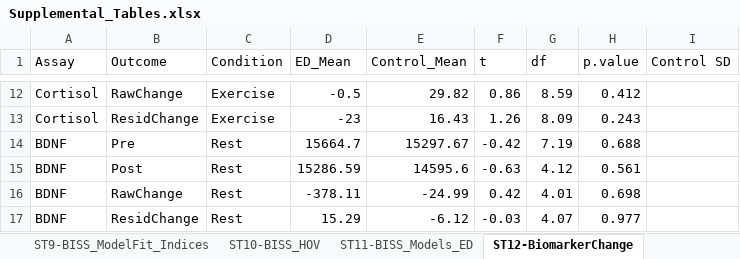
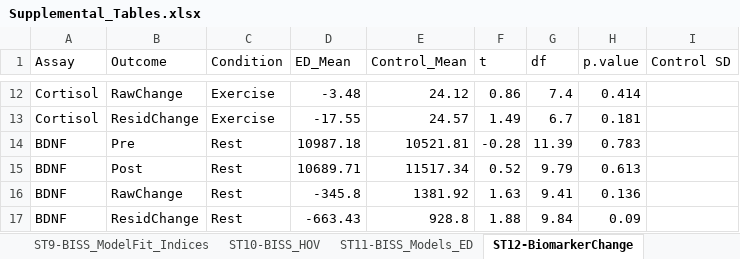
Before and after one commit to embark-lab/MAXED_RR, an Excel workbook: Supplemental_Tables.xlsx, sheet ST12-BiomarkerChange, drawn as a sheet; only a part is shown, gaps mark what is left out; values as stored, in another font and other column widths than the file's, no borders; the diff covers the shown part only; the diff names each change by its address in the sheet, - before the commit and + after, or states it on an @@ line.

Commit message:
biomarker data is in!

```diff
--- a/Supplemental_Tables.xlsx (sheet ST12-BiomarkerChange)
+++ b/Supplemental_Tables.xlsx (sheet ST12-BiomarkerChange)
-D12 (ED_Mean): -0.5
+D12 (ED_Mean): -3.48
-E12 (Control_Mean): 29.82
+E12 (Control_Mean): 24.12
-G12 (df): 8.59
+G12 (df): 7.4
-H12 (p.value): 0.412
+H12 (p.value): 0.414
-D13 (ED_Mean): -23
+D13 (ED_Mean): -17.55
-E13 (Control_Mean): 16.43
+E13 (Control_Mean): 24.57
-F13 (t): 1.26
+F13 (t): 1.49
-G13 (df): 8.09
+G13 (df): 6.7
-H13 (p.value): 0.243
+H13 (p.value): 0.181
-D14 (ED_Mean): 15664.7
+D14 (ED_Mean): 10987.18
-E14 (Control_Mean): 15297.67
+E14 (Control_Mean): 10521.81
-F14 (t): -0.42
+F14 (t): -0.28
-G14 (df): 7.19
+G14 (df): 11.39
-H14 (p.value): 0.688
+H14 (p.value): 0.783
-D15 (ED_Mean): 15286.59
+D15 (ED_Mean): 10689.71
-E15 (Control_Mean): 14595.6
+E15 (Control_Mean): 11517.34
-F15 (t): -0.63
+F15 (t): 0.52
-G15 (df): 4.12
+G15 (df): 9.79
-H15 (p.value): 0.561
+H15 (p.value): 0.613
-D16 (ED_Mean): -378.11
+D16 (ED_Mean): -345.8
-E16 (Control_Mean): -24.99
+E16 (Control_Mean): 1381.92
-F16 (t): 0.42
+F16 (t): 1.63
-G16 (df): 4.01
+G16 (df): 9.41
-H16 (p.value): 0.698
+H16 (p.value): 0.136
-D17 (ED_Mean): 15.29
+D17 (ED_Mean): -663.43
-E17 (Control_Mean): -6.12
+E17 (Control_Mean): 928.8
-F17 (t): -0.03
+F17 (t): 1.88
-G17 (df): 4.07
+G17 (df): 9.84
-H17 (p.value): 0.977
+H17 (p.value): 0.09
```
Also changed, not shown: 6 added rows, 6 removed rows and 60 edited cells elsewhere in this sheet, sheet ST13-BiomarkerChange_ED, docs/Supplemental_Tables.xlsx, 54 other files.
